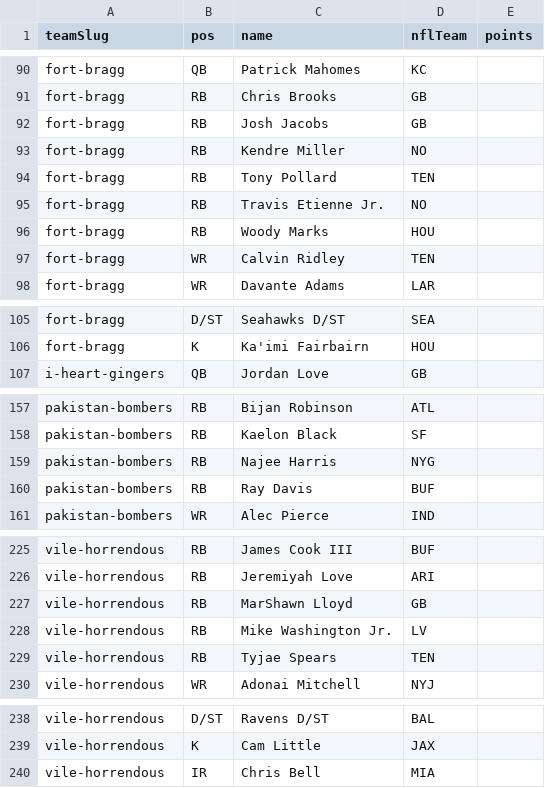
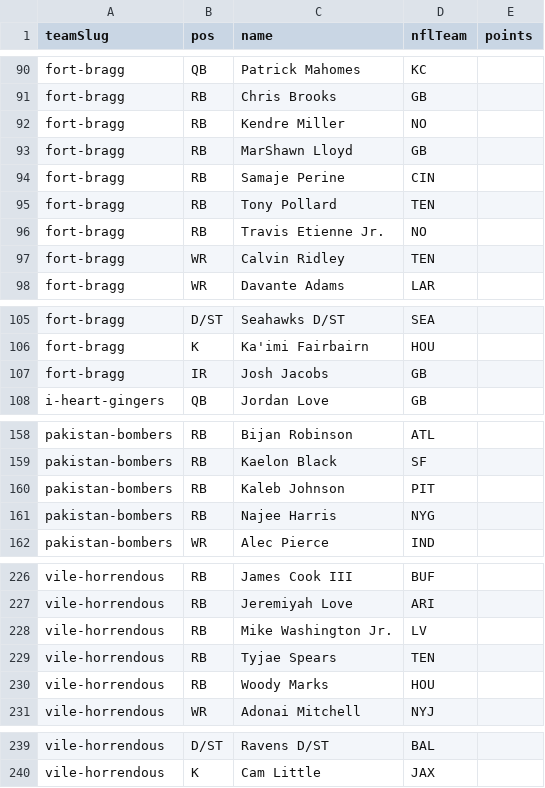
Before and after one commit to Scav-game/MakeFantasyGreatAgain, a CSV file: data/rosters.csv, drawn as a sheet; only a part is shown, gaps mark what is left out.

Commit message:
Re-sync rosters from ESPN (bot snapshot was stale)
The auto-sync GitHub Action's last commit predated the Fort Bragg trade
finalizing and a couple waiver moves. Pulling live data again picks up
Woody Marks to Vile Horrendous, MarShawn Lloyd + Samaje Perine to Fort
Bragg, and Kaleb Johnson to Pakistan Bombers, and drops Chris Bell (no
longer on Vile Horrendous).

```diff
--- a/data/rosters.csv
+++ b/data/rosters.csv
@@ -91,7 +91,7 @@ fort-bragg,QB,Patrick Mahomes,KC,
 fort-bragg,RB,Chris Brooks,GB,
-fort-bragg,RB,Josh Jacobs,GB,
 fort-bragg,RB,Kendre Miller,NO,
+fort-bragg,RB,MarShawn Lloyd,GB,
+fort-bragg,RB,Samaje Perine,CIN,
 fort-bragg,RB,Tony Pollard,TEN,
 fort-bragg,RB,Travis Etienne Jr.,NO,
-fort-bragg,RB,Woody Marks,HOU,
 fort-bragg,WR,Calvin Ridley,TEN,
@@ -106,2 +106,3 @@ fort-bragg,D/ST,Seahawks D/ST,SEA,
 fort-bragg,K,Ka'imi Fairbairn,HOU,
+fort-bragg,IR,Josh Jacobs,GB,
 i-heart-gingers,QB,Jordan Love,GB,
@@ -158,4 +159,4 @@ pakistan-bombers,RB,Bijan Robinson,ATL,
 pakistan-bombers,RB,Kaelon Black,SF,
+pakistan-bombers,RB,Kaleb Johnson,PIT,
 pakistan-bombers,RB,Najee Harris,NYG,
-pakistan-bombers,RB,Ray Davis,BUF,
 pakistan-bombers,WR,Alec Pierce,IND,
@@ -226,5 +227,5 @@ vile-horrendous,RB,James Cook III,BUF,
 vile-horrendous,RB,Jeremiyah Love,ARI,
-vile-horrendous,RB,MarShawn Lloyd,GB,
 vile-horrendous,RB,Mike Washington Jr.,LV,
 vile-horrendous,RB,Tyjae Spears,TEN,
+vile-horrendous,RB,Woody Marks,HOU,
 vile-horrendous,WR,Adonai Mitchell,NYJ,
@@ -239,2 +240 @@ vile-horrendous,D/ST,Ravens D/ST,BAL,
 vile-horrendous,K,Cam Little,JAX,
-vile-horrendous,IR,Chris Bell,MIA,
```
Also changed, not shown: 1 other file.
